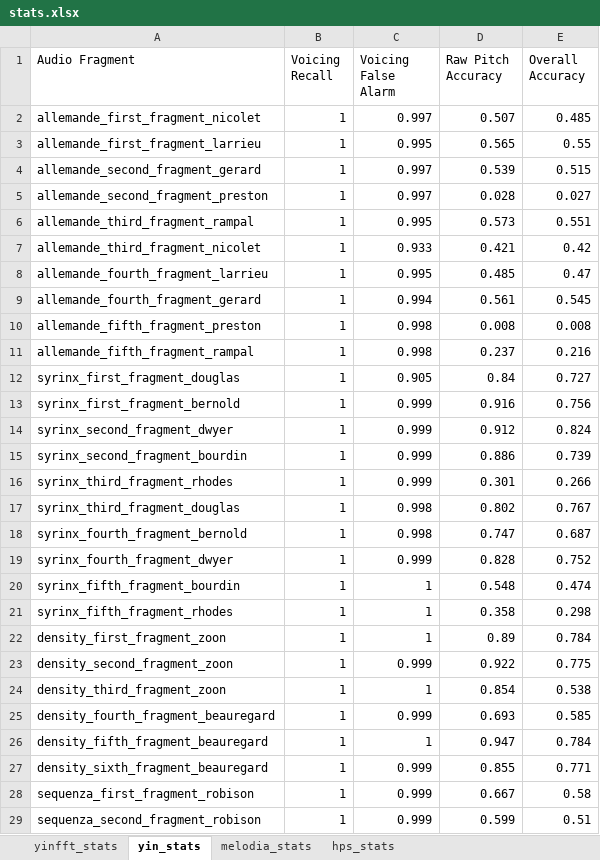
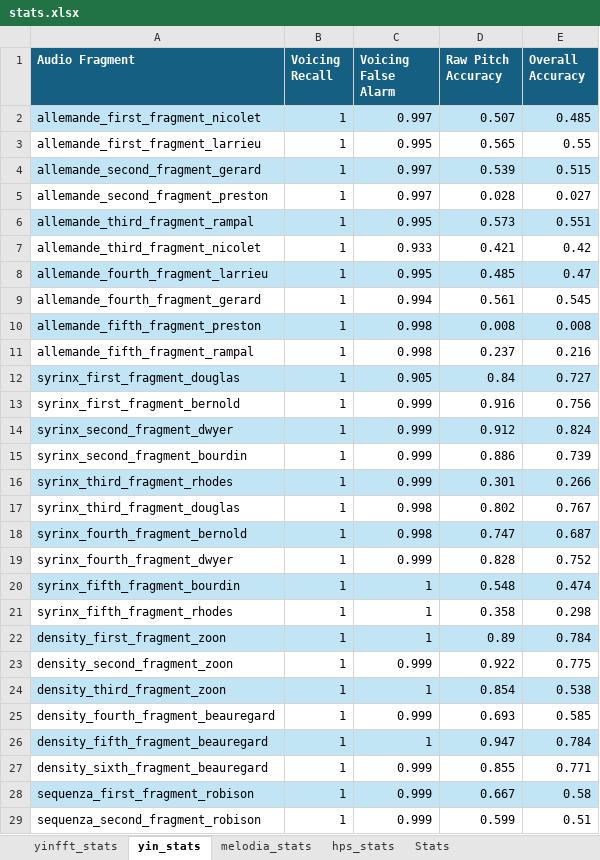
Before and after one commit to juliatogr/AlgorithmAnalysis, an Excel workbook: statistics/stats.xlsx, sheet yin_stats, drawn as a sheet; only a part is shown; values as stored, in another font and other column widths than the file's, no borders; the diff covers the shown part only; the diff names each change by its address in the sheet, - before the commit and + after, or states it on an @@ line.

Commit message:
stats summary

```diff
--- a/statistics/stats.xlsx (sheet yin_stats)
+++ b/statistics/stats.xlsx (sheet yin_stats)
+sheet tab: Stats
@@ A1:E1 fill: none → #156082, bold: off → on, text colour: black → #FFFFFF @@
-A2:E2 fill: none
+A2:E2 fill: #C1E5F5
-A4:E4 fill: none
+A4:E4 fill: #C1E5F5
-A6:E6 fill: none
+A6:E6 fill: #C1E5F5
-A8:E8 fill: none
+A8:E8 fill: #C1E5F5
-A10:E10 fill: none
+A10:E10 fill: #C1E5F5
-A12:E12 fill: none
+A12:E12 fill: #C1E5F5
-A14:E14 fill: none
+A14:E14 fill: #C1E5F5
-A16:E16 fill: none
+A16:E16 fill: #C1E5F5
-A18:E18 fill: none
+A18:E18 fill: #C1E5F5
-A20:E20 fill: none
+A20:E20 fill: #C1E5F5
-A22:E22 fill: none
+A22:E22 fill: #C1E5F5
-A24:E24 fill: none
+A24:E24 fill: #C1E5F5
-A26:E26 fill: none
+A26:E26 fill: #C1E5F5
-A28:E28 fill: none
+A28:E28 fill: #C1E5F5
```
Also changed, not shown: cell formats elsewhere in this sheet, sheet hps_stats, sheet melodia_stats, 1 other file.
